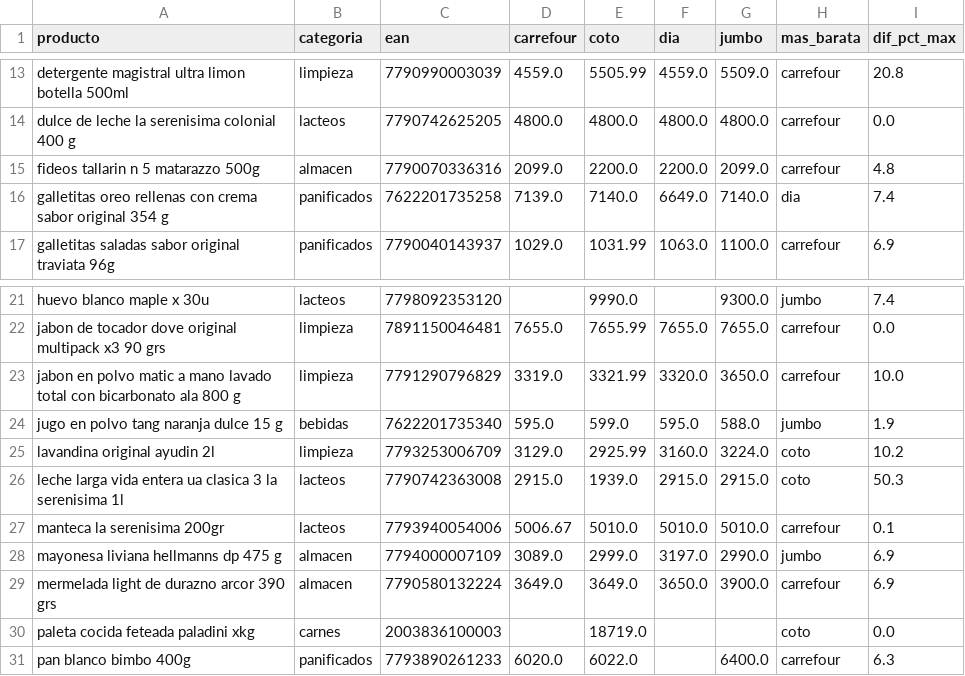
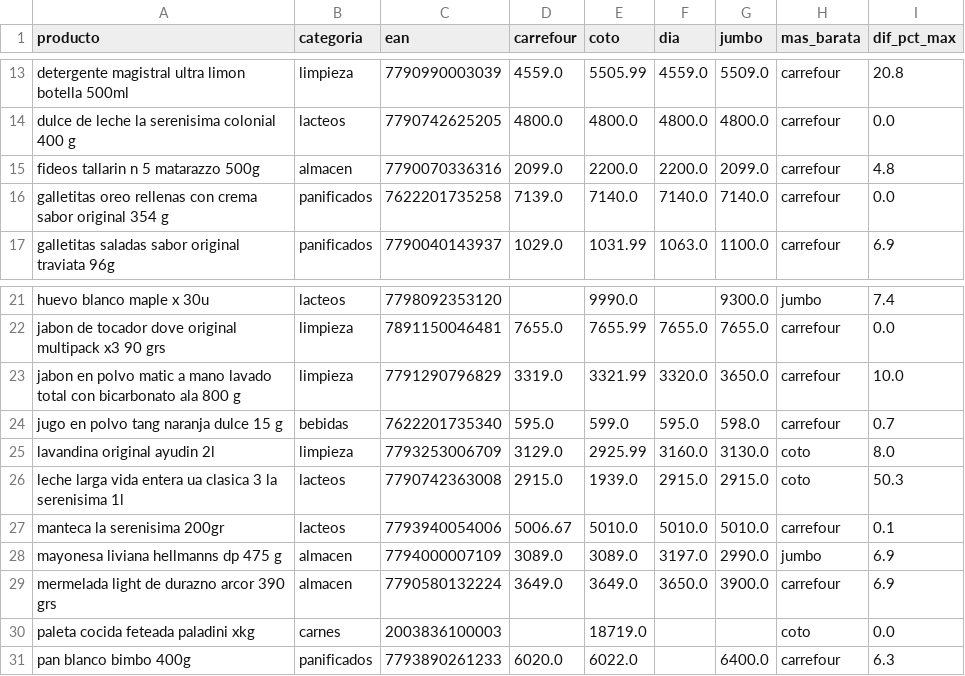
Before and after one commit to licgermancardenas-crypto/precios_argentina2026, a CSV file: data/public/comparador.csv, drawn as a sheet; only a part is shown, gaps mark what is left out.

```diff
--- a/data/public/comparador.csv
+++ b/data/public/comparador.csv
@@ -15,3 +15,3 @@ dulce de leche la serenisima colonial 400 g,lacteos,7790742625205,4800.0,4800.0,
 fideos tallarin n 5 matarazzo 500g,almacen,7790070336316,2099.0,2200.0,2200.0,2099.0,carrefour,4.8
-galletitas oreo rellenas con crema sabor original 354 g,panificados,7622201735258,7139.0,7140.0,6649.0,7140.0,dia,7.4
+galletitas oreo rellenas con crema sabor original 354 g,panificados,7622201735258,7139.0,7140.0,7140.0,7140.0,carrefour,0.0
 galletitas saladas sabor original traviata 96g,panificados,7790040143937,1029.0,1031.99,1063.0,1100.0,carrefour,6.9
@@ -23,7 +23,7 @@ jabon de tocador dove original multipack x3 90 grs,limpieza,7891150046481,7655.0
 jabon en polvo matic a mano lavado total con bicarbonato ala 800 g,limpieza,7791290796829,3319.0,3321.99,3320.0,3650.0,carrefour,10.0
-jugo en polvo tang naranja dulce 15 g,bebidas,7622201735340,595.0,599.0,595.0,588.0,jumbo,1.9
-lavandina original ayudin 2l,limpieza,7793253006709,3129.0,2925.99,3160.0,3224.0,coto,10.2
+jugo en polvo tang naranja dulce 15 g,bebidas,7622201735340,595.0,599.0,595.0,598.0,carrefour,0.7
+lavandina original ayudin 2l,limpieza,7793253006709,3129.0,2925.99,3160.0,3130.0,coto,8.0
 leche larga vida entera ua clasica 3 la serenisima 1l,lacteos,7790742363008,2915.0,1939.0,2915.0,2915.0,coto,50.3
 manteca la serenisima 200gr,lacteos,7793940054006,5006.67,5010.0,5010.0,5010.0,carrefour,0.1
-mayonesa liviana hellmanns dp 475 g,almacen,7794000007109,3089.0,2999.0,3197.0,2990.0,jumbo,6.9
+mayonesa liviana hellmanns dp 475 g,almacen,7794000007109,3089.0,3089.0,3197.0,2990.0,jumbo,6.9
 mermelada light de durazno arcor 390 grs,almacen,7790580132224,3649.0,3649.0,3650.0,3900.0,carrefour,6.9
```
Also changed, not shown: data/public/indice_canasta.csv, data/public/regresores.csv, 12 other files.
